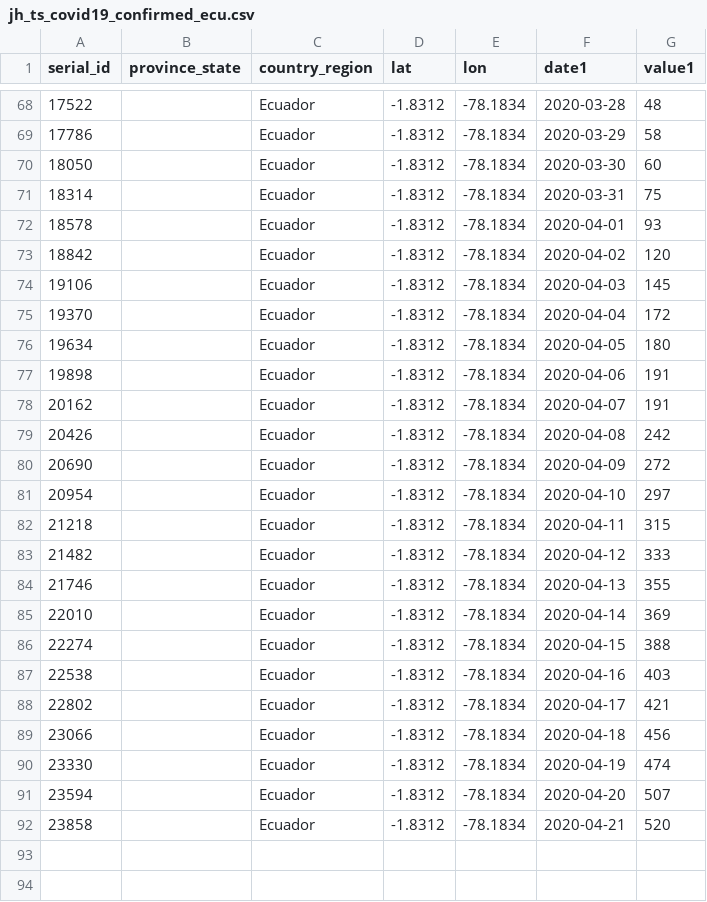
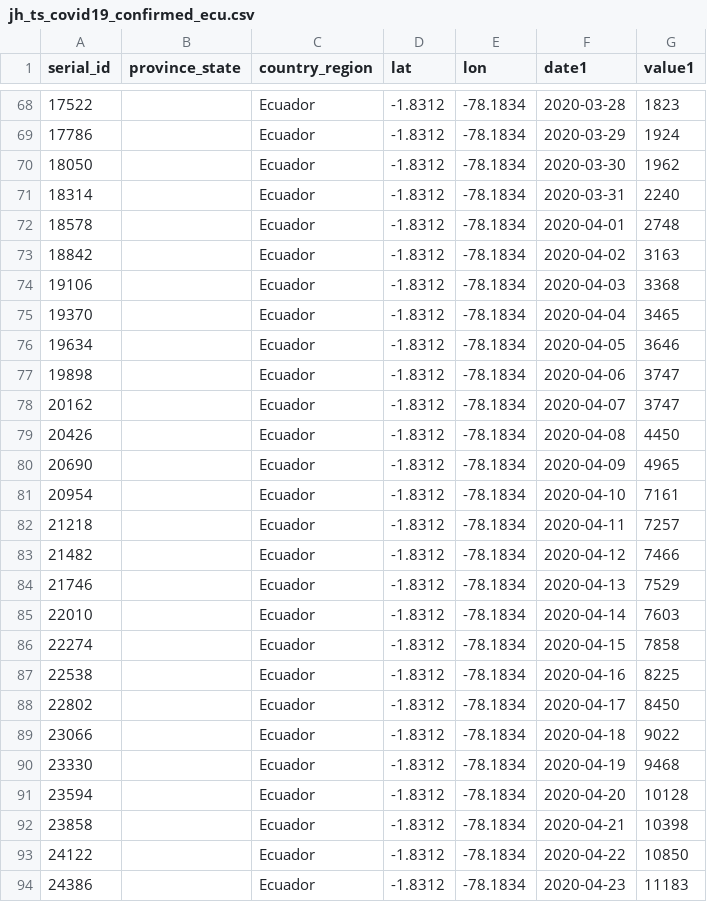
Before and after one commit to georod/ecucovid19, a CSV file: data/jh_ts_covid19_confirmed_ecu.csv, drawn as a sheet; only a part is shown, gaps mark what is left out; the diff covers the shown part only.

```diff
--- a/data/jh_ts_covid19_confirmed_ecu.csv
+++ b/data/jh_ts_covid19_confirmed_ecu.csv
@@ -68,25 +68,27 @@
-17522,"","Ecuador",-1.8312,-78.1834,2020-03-28,48
-17786,"","Ecuador",-1.8312,-78.1834,2020-03-29,58
-18050,"","Ecuador",-1.8312,-78.1834,2020-03-30,60
-18314,"","Ecuador",-1.8312,-78.1834,2020-03-31,75
-18578,"","Ecuador",-1.8312,-78.1834,2020-04-01,93
-18842,"","Ecuador",-1.8312,-78.1834,2020-04-02,120
-19106,"","Ecuador",-1.8312,-78.1834,2020-04-03,145
-19370,"","Ecuador",-1.8312,-78.1834,2020-04-04,172
-19634,"","Ecuador",-1.8312,-78.1834,2020-04-05,180
-19898,"","Ecuador",-1.8312,-78.1834,2020-04-06,191
-20162,"","Ecuador",-1.8312,-78.1834,2020-04-07,191
-20426,"","Ecuador",-1.8312,-78.1834,2020-04-08,242
-20690,"","Ecuador",-1.8312,-78.1834,2020-04-09,272
-20954,"","Ecuador",-1.8312,-78.1834,2020-04-10,297
-21218,"","Ecuador",-1.8312,-78.1834,2020-04-11,315
-21482,"","Ecuador",-1.8312,-78.1834,2020-04-12,333
-21746,"","Ecuador",-1.8312,-78.1834,2020-04-13,355
-22010,"","Ecuador",-1.8312,-78.1834,2020-04-14,369
-22274,"","Ecuador",-1.8312,-78.1834,2020-04-15,388
-22538,"","Ecuador",-1.8312,-78.1834,2020-04-16,403
-22802,"","Ecuador",-1.8312,-78.1834,2020-04-17,421
-23066,"","Ecuador",-1.8312,-78.1834,2020-04-18,456
-23330,"","Ecuador",-1.8312,-78.1834,2020-04-19,474
-23594,"","Ecuador",-1.8312,-78.1834,2020-04-20,507
-23858,"","Ecuador",-1.8312,-78.1834,2020-04-21,520
+17522,"","Ecuador",-1.8312,-78.1834,2020-03-28,1823
+17786,"","Ecuador",-1.8312,-78.1834,2020-03-29,1924
+18050,"","Ecuador",-1.8312,-78.1834,2020-03-30,1962
+18314,"","Ecuador",-1.8312,-78.1834,2020-03-31,2240
+18578,"","Ecuador",-1.8312,-78.1834,2020-04-01,2748
+18842,"","Ecuador",-1.8312,-78.1834,2020-04-02,3163
+19106,"","Ecuador",-1.8312,-78.1834,2020-04-03,3368
+19370,"","Ecuador",-1.8312,-78.1834,2020-04-04,3465
+19634,"","Ecuador",-1.8312,-78.1834,2020-04-05,3646
+19898,"","Ecuador",-1.8312,-78.1834,2020-04-06,3747
+20162,"","Ecuador",-1.8312,-78.1834,2020-04-07,3747
+20426,"","Ecuador",-1.8312,-78.1834,2020-04-08,4450
+20690,"","Ecuador",-1.8312,-78.1834,2020-04-09,4965
+20954,"","Ecuador",-1.8312,-78.1834,2020-04-10,7161
+21218,"","Ecuador",-1.8312,-78.1834,2020-04-11,7257
+21482,"","Ecuador",-1.8312,-78.1834,2020-04-12,7466
+21746,"","Ecuador",-1.8312,-78.1834,2020-04-13,7529
+22010,"","Ecuador",-1.8312,-78.1834,2020-04-14,7603
+22274,"","Ecuador",-1.8312,-78.1834,2020-04-15,7858
+22538,"","Ecuador",-1.8312,-78.1834,2020-04-16,8225
+22802,"","Ecuador",-1.8312,-78.1834,2020-04-17,8450
+23066,"","Ecuador",-1.8312,-78.1834,2020-04-18,9022
+23330,"","Ecuador",-1.8312,-78.1834,2020-04-19,9468
+23594,"","Ecuador",-1.8312,-78.1834,2020-04-20,10128
+23858,"","Ecuador",-1.8312,-78.1834,2020-04-21,10398
+24122,"","Ecuador",-1.8312,-78.1834,2020-04-22,10850
+24386,"","Ecuador",-1.8312,-78.1834,2020-04-23,11183
```
Also changed, not shown: 4 added rows and 27 edited cells elsewhere in this file, data/jh_ts_covid19_deaths_ecu.csv, data/jh_ts_covid19_recovered_ecu.csv.
